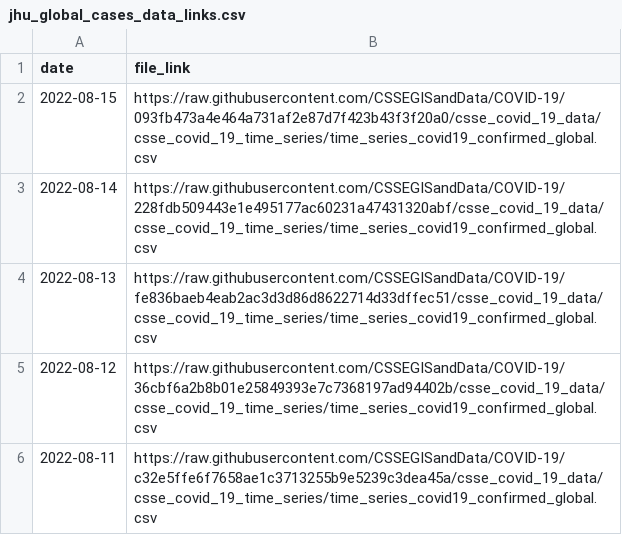
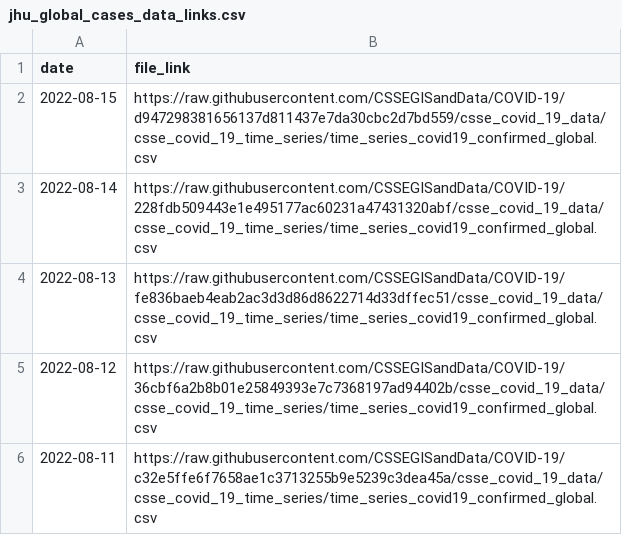
Before and after one commit to reichlab/covidData, a CSV file: data/jhu_global_cases_data_links.csv, drawn as a sheet; only a part is shown.

```diff
--- a/data/jhu_global_cases_data_links.csv
+++ b/data/jhu_global_cases_data_links.csv
@@ -1,3 +1,3 @@
 "date","file_link"
-2022-08-15,"https://raw.githubusercontent.com/CSSEGISandData/COVID-19/093fb473a4e464a731af2e87d7f423b43f3f20a0/csse_covid_19_data/csse_covid_19_time_series/time_series_covid19_confirmed_global.csv"
+2022-08-15,"https://raw.githubusercontent.com/CSSEGISandData/COVID-19/d947298381656137d811437e7da30cbc2d7bd559/csse_covid_19_data/csse_covid_19_time_series/time_series_covid19_confirmed_global.csv"
 2022-08-14,"https://raw.githubusercontent.com/CSSEGISandData/COVID-19/228fdb509443e1e495177ac60231a47431320abf/csse_covid_19_data/csse_covid_19_time_series/time_series_covid19_confirmed_global.csv"
```
